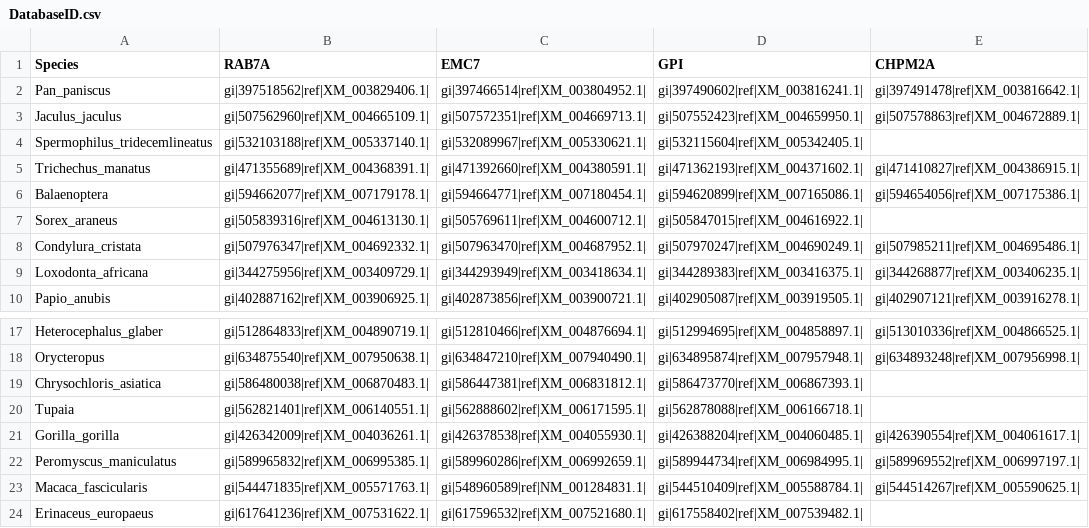
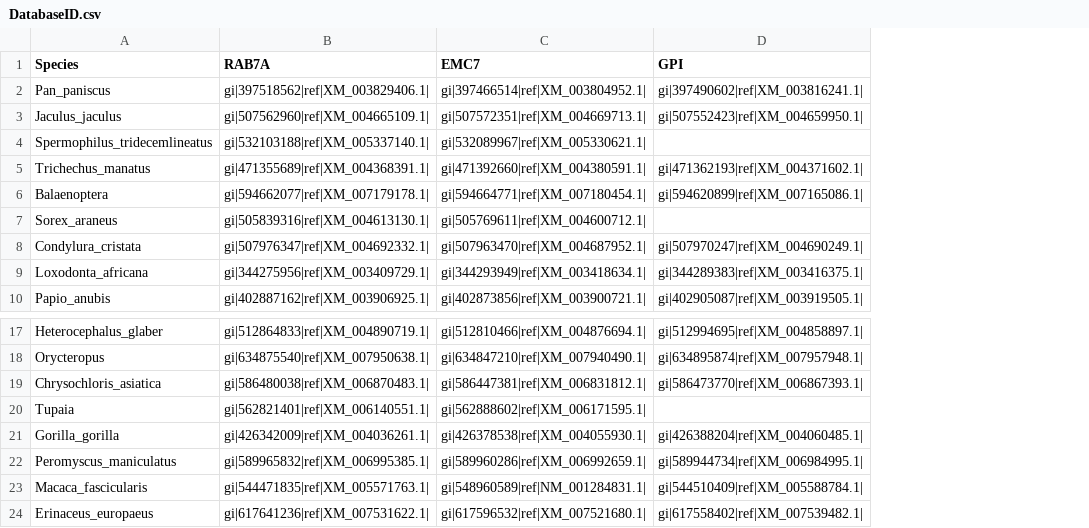
Before and after one commit to Ambuj-UF/ConCat-1.0, a CSV file: DatabaseID.csv, drawn as a sheet; only a part is shown, gaps mark what is left out; the diff names each change by its address in the sheet, - before the commit and + after, or states it on an @@ line.

```diff
--- a/DatabaseID.csv
+++ b/DatabaseID.csv
-column E (CHPM2A), rows 2-10: gi|397491478|ref|XM_003816642.1| | gi|507578863|ref|XM_004672889.1| |  | gi|471410827|ref|XM_004386915.1| | gi|594654056|ref|XM_007175386.1| |  | gi|507985211|ref|XM_004695486.1| | gi|344268877|ref|XM_003406235.1| | gi|402907121|ref|XM_003916278.1|; rows 17-23: gi|513010336|ref|XM_004866525.1| | gi|634893248|ref|XM_007956998.1| |  |  | gi|426390554|ref|XM_004061617.1| | gi|589969552|ref|XM_006997197.1| | gi|544514267|ref|XM_005590625.1|
-D4 (GPI): gi|532115604|ref|XM_005342405.1|
+D4 (GPI): (empty)
-D7 (GPI): gi|505847015|ref|XM_004616922.1|
+D7 (GPI): (empty)
-D20 (GPI): gi|562878088|ref|XM_006166718.1|
+D20 (GPI): (empty)
```
Also changed, not shown: 6 other files.
